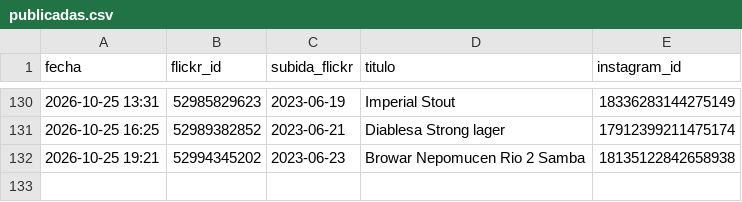
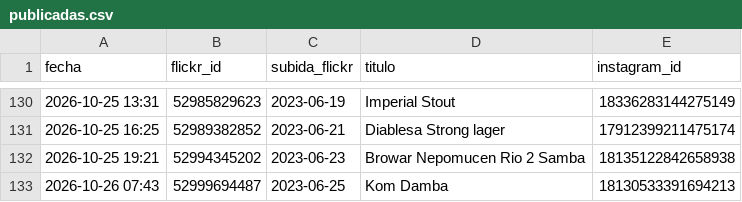
Before and after one commit to milbeerista-oss/milbeerista-en, a CSV file: publicadas.csv, drawn as a sheet; only a part is shown, gaps mark what is left out.

Commit message:
Publicada: Kom Damba

```diff
--- a/publicadas.csv
+++ b/publicadas.csv
@@ -132 +132,2 @@ fecha,flickr_id,subida_flickr,titulo,instagram_id
 2026-10-25 19:21,52994345202,2023-06-23,Browar Nepomucen Rio 2 Samba,18135122842658938
+2026-10-26 07:43,52999694487,2023-06-25,Kom Damba,18130533391694213
```
Also changed, not shown: 2 other files.
